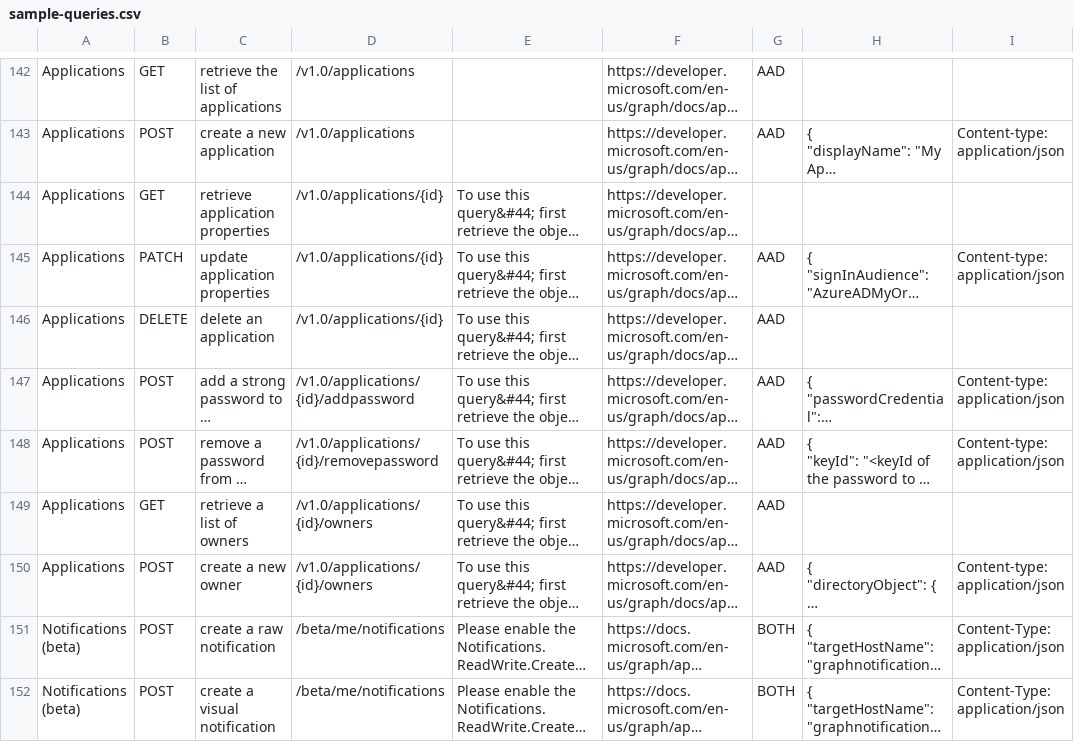
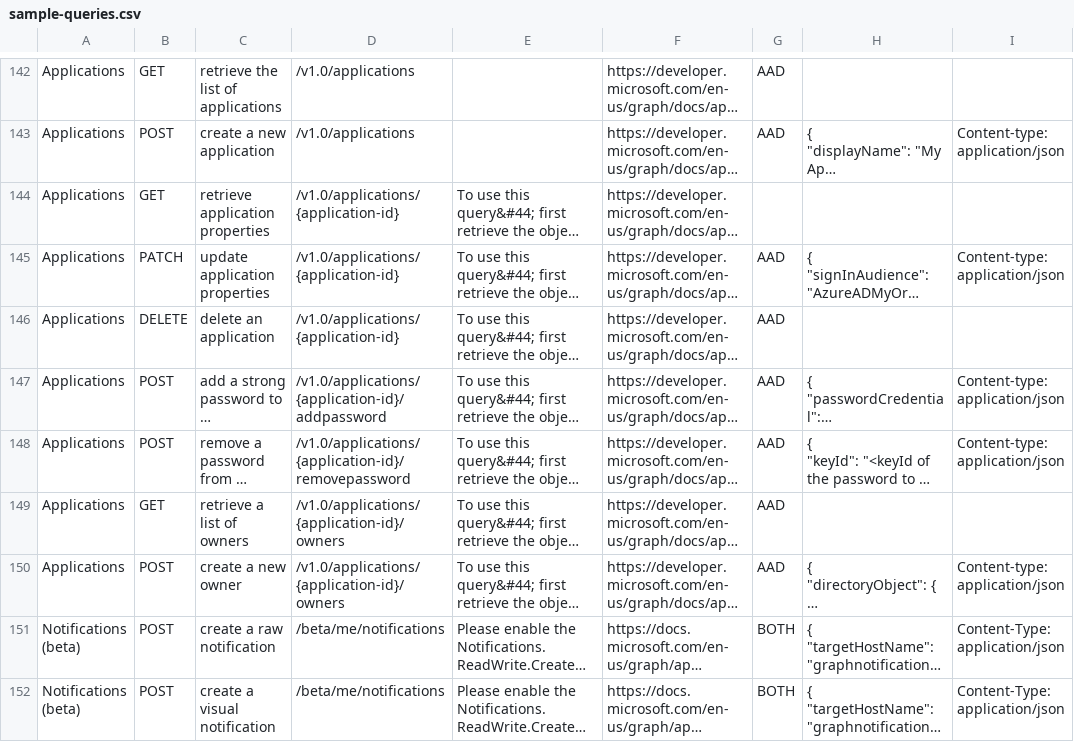
Before and after one commit to microsoftgraph/microsoft-graph-explorer, a CSV file: sample-queries.csv, drawn as a sheet; only a part is shown, gaps mark what is left out; long unchanged cells end in …; the diff names each change by its address in the sheet, - before the commit and + after, or states it on an @@ line.

Commit message:
generate queries with appropriate tokens

```diff
--- a/sample-queries.csv
+++ b/sample-queries.csv
-D144:D146: /v1.0/applications/{id}
+D144:D146: /v1.0/applications/{application-id}
-D147: /v1.0/applications/{id}/addpassword
+D147: /v1.0/applications/{application-id}/addpassword
-D148: /v1.0/applications/{id}/removepassword
+D148: /v1.0/applications/{application-id}/removepassword
-D149:D150: /v1.0/applications/{id}/owners
+D149:D150: /v1.0/applications/{application-id}/owners
```
Also changed, not shown: 1 other file.
